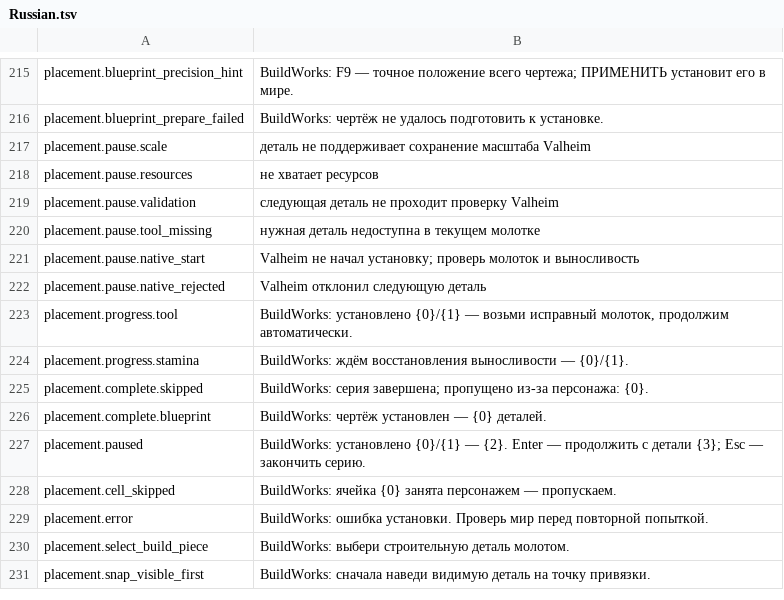
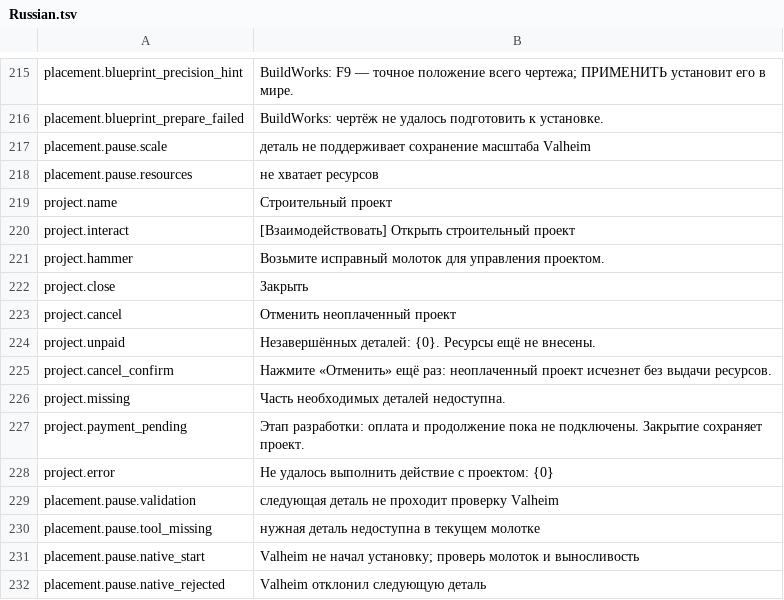
Before and after one commit to MaikiOS/BuildWorks, a TSV file: src/BuildWorks/Translations/Russian.tsv, drawn as a sheet; only a part is shown, gaps mark what is left out; the shorter side is filled out with more unchanged rows; the diff names each change by its address in the sheet, - before the commit and + after, or states it on an @@ line.

Commit message:
Persist unpaid construction projects and local stake interaction (.225)

```diff
--- a/src/BuildWorks/Translations/Russian.tsv
+++ b/src/BuildWorks/Translations/Russian.tsv
+row 219: project.name | Строительный проект
+row 220: project.interact | [Взаимодействовать] Открыть строительный проект
+row 221: project.hammer | Возьмите исправный молоток для управления проектом.
+row 222: project.close | Закрыть
+row 223: project.cancel | Отменить неоплаченный проект
+row 224: project.unpaid | Незавершённых деталей: {0}. Ресурсы ещё не внесены.
+row 225: project.cancel_confirm | Нажмите «Отменить» ещё раз: неоплаченный проект исчезнет без выдачи ресурсов.
+row 226: project.missing | Часть необходимых деталей недоступна.
+row 227: project.payment_pending | Этап разработки: оплата и продолжение пока не подключены. Закрытие сохраняет проект.
+row 228: project.error | Не удалось выполнить действие с проектом: {0}
```
Also changed, not shown: docs/DOCUMENT_INDEX.tsv, src/BuildWorks/Translations/English.tsv, 33 other files.
